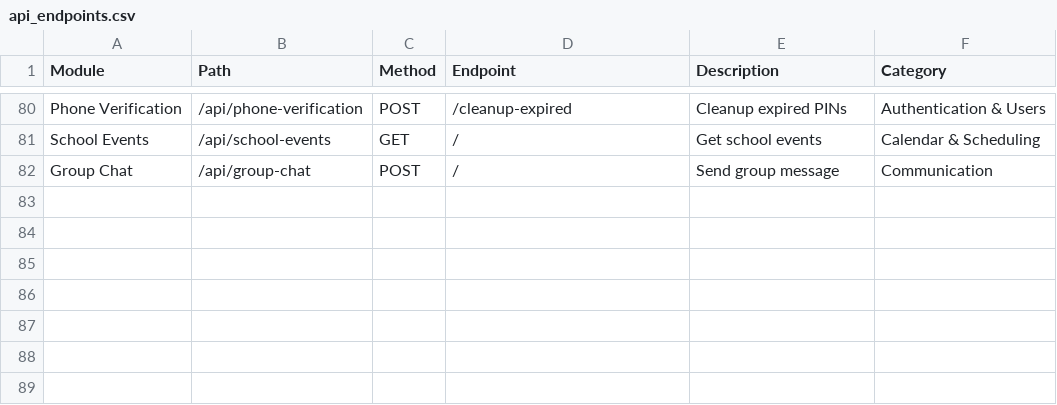
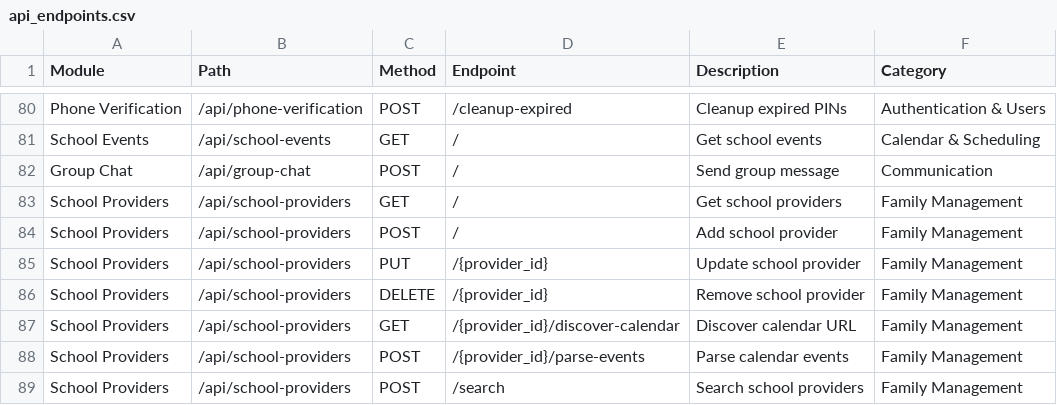
Before and after one commit to levensailor/calndr, a CSV file: api_endpoints.csv, drawn as a sheet; only a part is shown, gaps mark what is left out.

Commit message:
updated school

```diff
--- a/api_endpoints.csv
+++ b/api_endpoints.csv
@@ -82 +82,8 @@ School Events,/api/school-events,GET,/,Get school events,Calendar & Scheduling
 Group Chat,/api/group-chat,POST,/,Send group message,Communication
+School Providers,/api/school-providers,GET,/,Get school providers,Family Management
+School Providers,/api/school-providers,POST,/,Add school provider,Family Management
+School Providers,/api/school-providers,PUT,/{provider_id},Update school provider,Family Management
+School Providers,/api/school-providers,DELETE,/{provider_id},Remove school provider,Family Management
+School Providers,/api/school-providers,GET,/{provider_id}/discover-calendar,Discover calendar URL,Family Management
+School Providers,/api/school-providers,POST,/{provider_id}/parse-events,Parse calendar events,Family Management
+School Providers,/api/school-providers,POST,/search,Search school providers,Family Management
```
Also changed, not shown: 9 other files.
